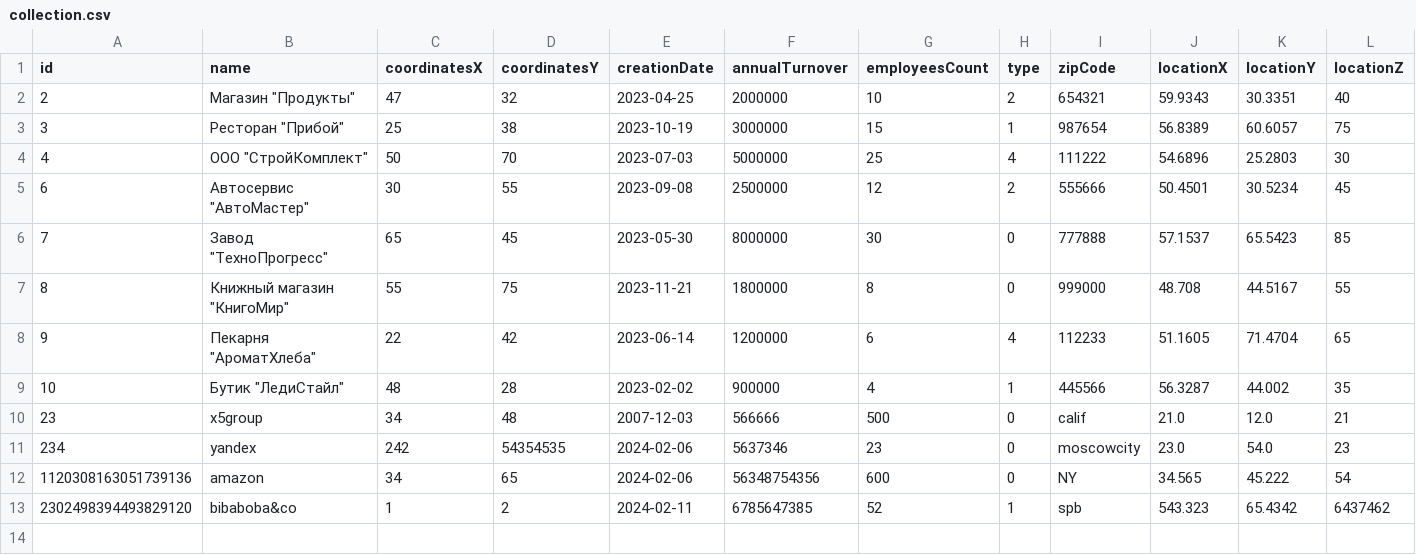
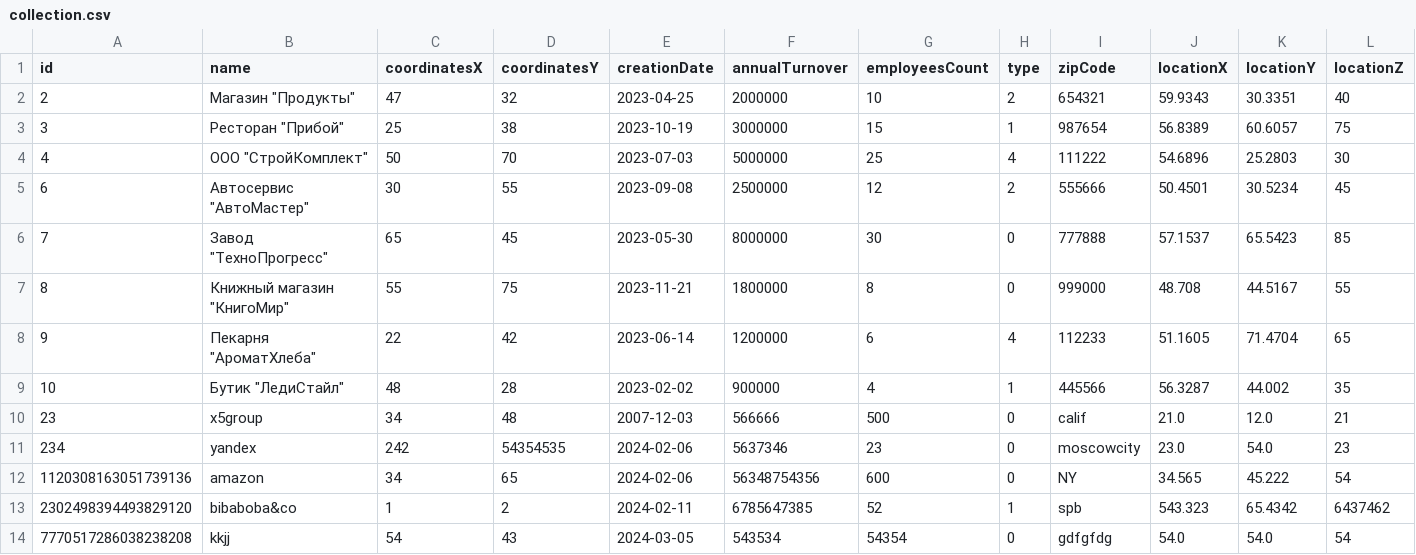
Before and after one commit to vfaddey/Java_lab_6, a CSV file: src/collection.csv, drawn as a sheet; the diff names each change by its address in the sheet, - before the commit and + after, or states it on an @@ line.

```diff
--- a/src/collection.csv
+++ b/src/collection.csv
+row 14: 7770517286038238208 | kkjj | 54 | 43 | 2024-03-05 | 543534 | 54354 | 0 | gdfgfdg | 54.0 | 54.0 | 54
```
Also changed, not shown: 11 other files.
